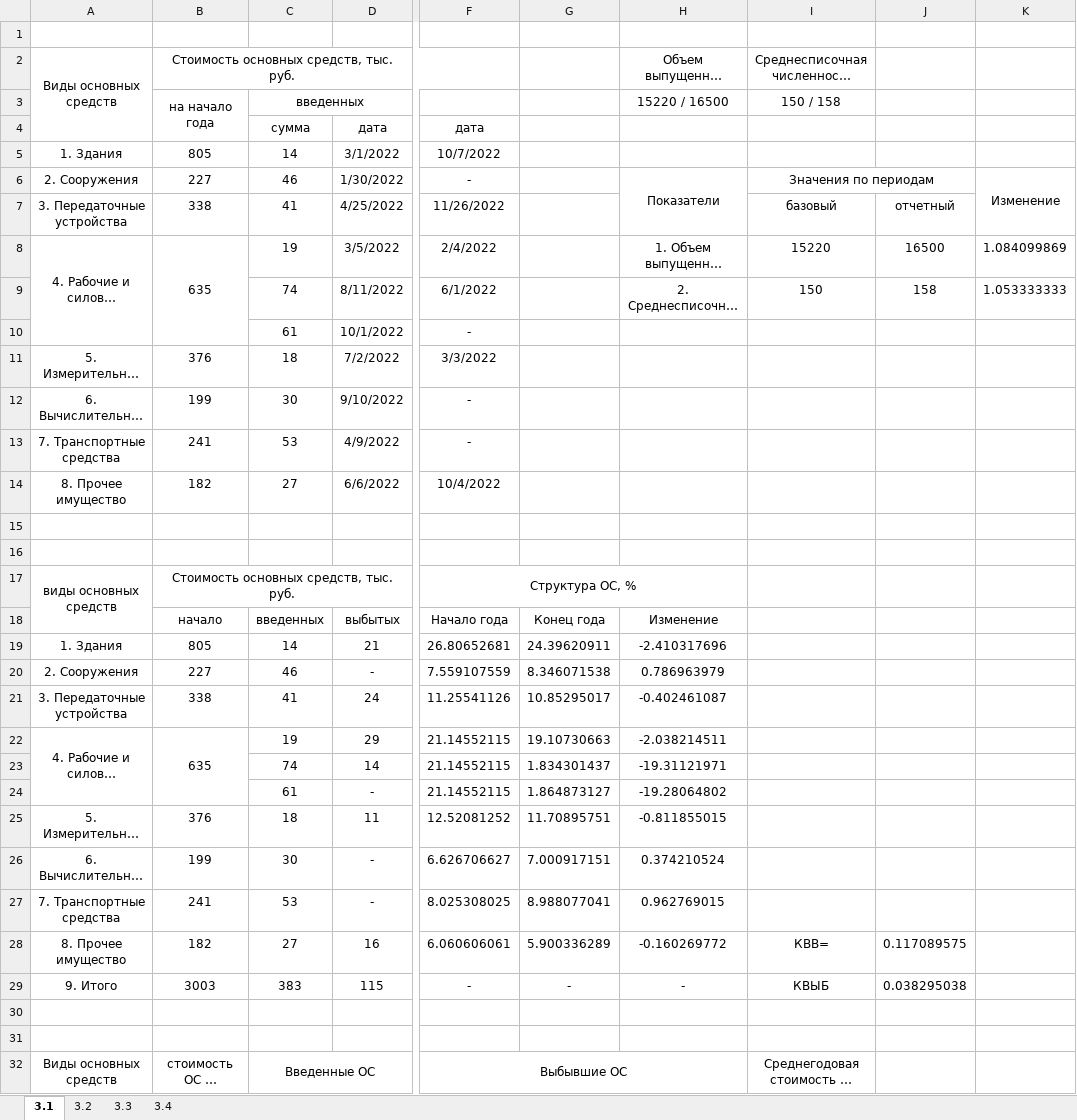
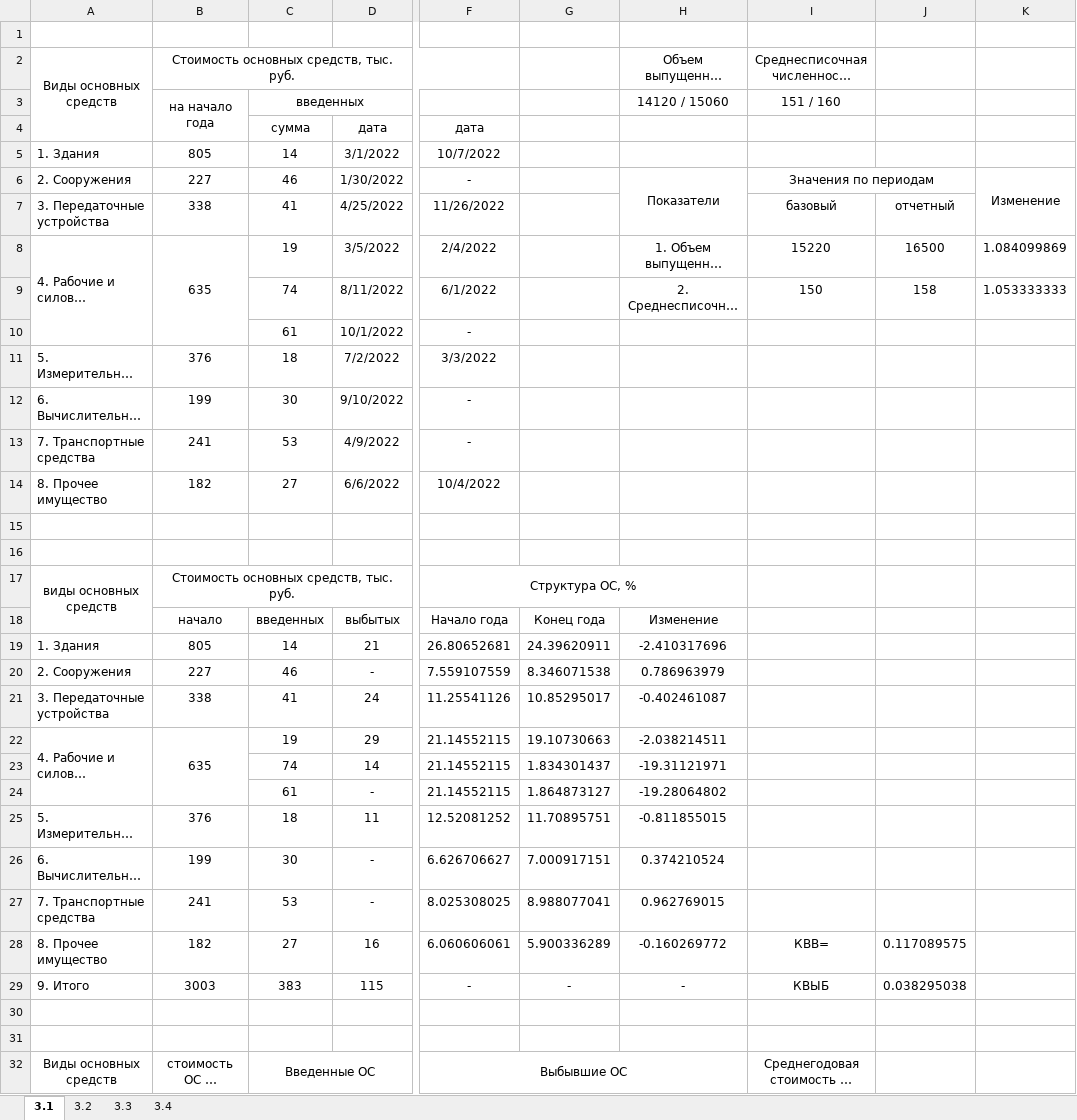
Before and after one commit to Alex-1701/Sem_8, an Excel workbook: OBPIT/Задание 3.xlsx, sheet 3.1, drawn as a sheet; only a part is shown, gaps mark what is left out; long unchanged cells end in …; values as stored, in another font and other column widths than the file's, no borders; the diff covers the shown part only; the diff names each change by its address in the sheet, - before the commit and + after, or states it on an @@ line.

```diff
--- a/OBPIT/Задание 3.xlsx (sheet 3.1)
+++ b/OBPIT/Задание 3.xlsx (sheet 3.1)
-H3: 15220 / 16500
+H3: 14120 / 15060
-I3: 150 / 158
+I3: 151 / 160
-A5:A8 alignment: center
+A5:A8 alignment: left
-A11:A14 alignment: center
+A11:A14 alignment: left
-A19:A22 alignment: center
+A19:A22 alignment: left
-A25:A29 alignment: center
+A25:A29 alignment: left
```
Also changed, not shown: 4 edited cells and cell formats elsewhere in this sheet, sheet 3.2, sheet 3.3, sheet 3.4, OBPIT/Задание 1.xlsx, OBPIT/Задание 2.xlsx, 1 other file.
